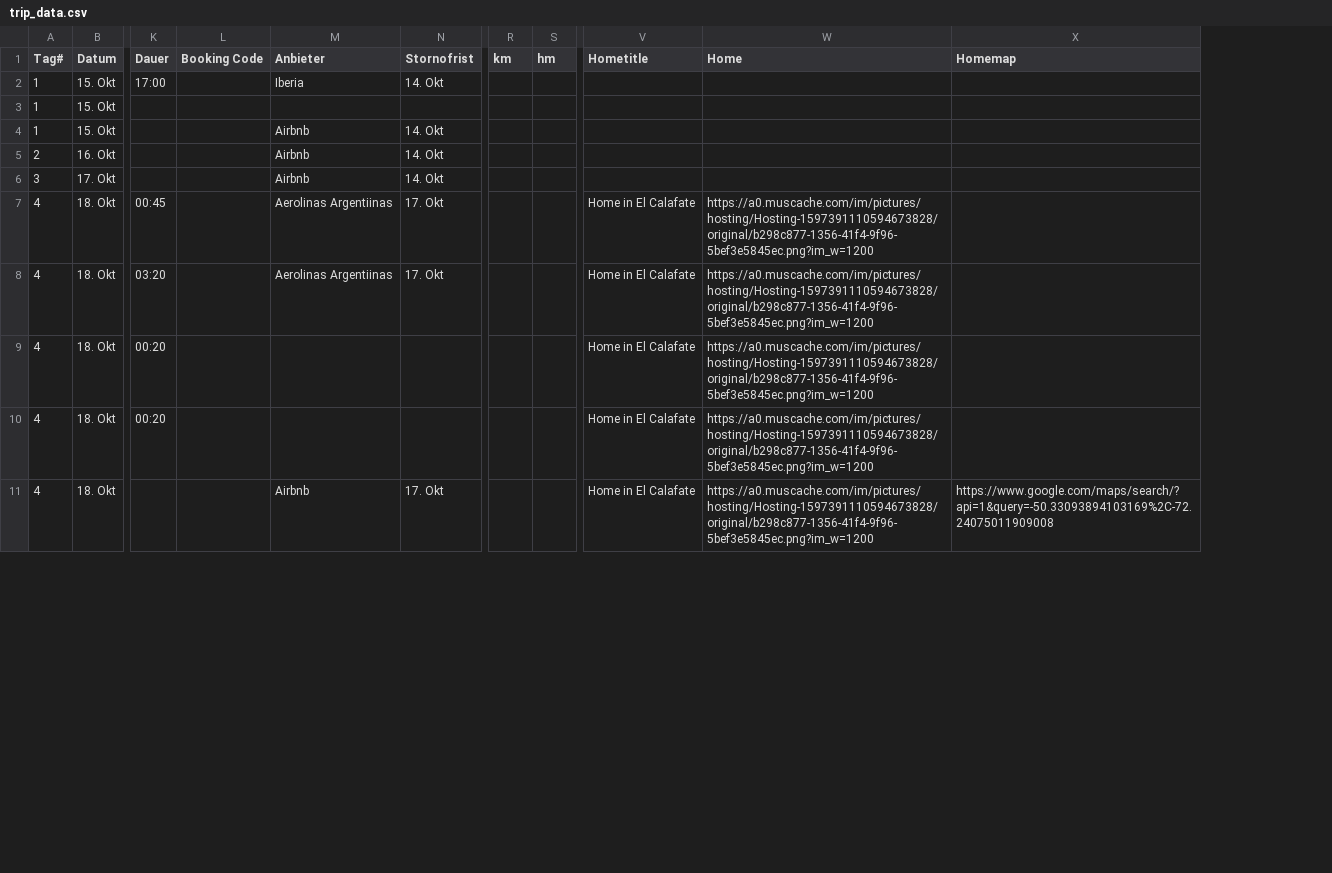
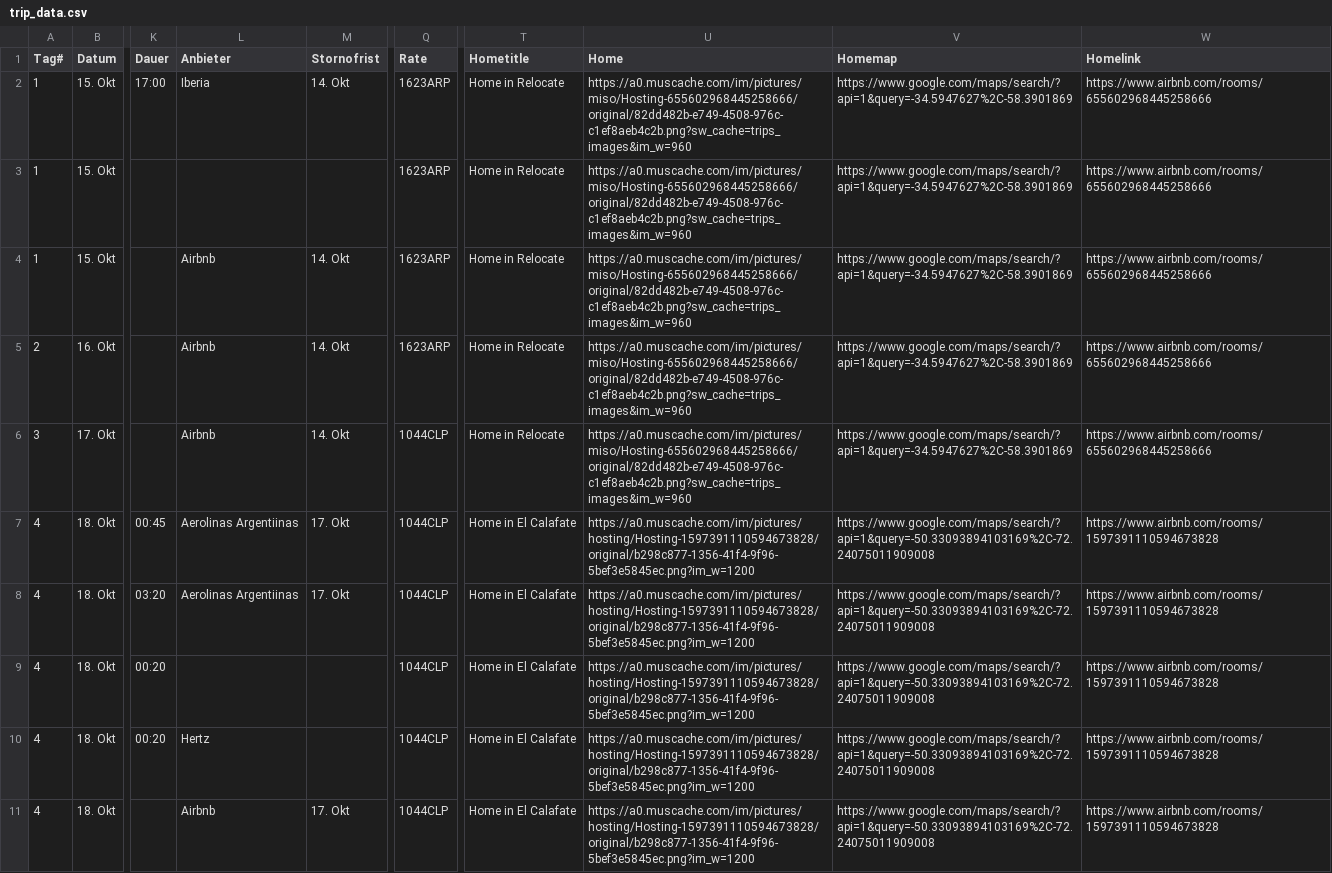
Before and after one commit to tripwaldo/patagonia, a CSV file: patagonien/trip_data.csv, drawn as a sheet; only a part is shown, gaps mark what is left out; removed rows and columns are numbered as before the commit, all else as after; the diff covers the shown part only; the diff names each change by its address in the sheet, - before the commit and + after, or states it on an @@ line.

Commit message:
Add files via upload

```diff
--- a/patagonien/trip_data.csv
+++ b/patagonien/trip_data.csv
-column L (Booking Code), empty
-column R (km), empty
-column S (hm), empty
+column Q (Rate), rows 2-11: 1623ARP | 1623ARP | 1623ARP | 1623ARP | 1044CLP | 1044CLP | 1044CLP | 1044CLP | 1044CLP | 1044CLP
+column W (Homelink), rows 2-11: https://www.airbnb.com/rooms/655602968445258666 | https://www.airbnb.com/rooms/655602968445258666 | https://www.airbnb.com/rooms/655602968445258666 | https://www.airbnb.com/rooms/655602968445258666 | https://www.airbnb.com/rooms/655602968445258666 | https://www.airbnb.com/rooms/1597391110594673828 | https://www.airbnb.com/rooms/1597391110594673828 | https://www.airbnb.com/rooms/1597391110594673828 | https://www.airbnb.com/rooms/1597391110594673828 | https://www.airbnb.com/rooms/1597391110594673828
-T2:T6 (Hometitle): (empty)
+T2:T6 (Hometitle): Home in Relocate
-U2:U6 (Home): (empty)
+U2:U6 (Home): https://a0.muscache.com/im/pictures/miso/Hosting-655602968445258666/original/82dd482b-e749-4508-976c-c1ef8aeb4c2b.png?sw_cache=trips_images&im_w=960
-V2:V6 (Homemap): (empty)
+V2:V6 (Homemap): https://www.google.com/maps/search/?api=1&query=-34.5947627%2C-58.3901869
-V7:V10 (Homemap): (empty)
+V7:V10 (Homemap): https://www.google.com/maps/search/?api=1&query=-50.33093894103169%2C-72.24075011909008
-L10 (Anbieter): (empty)
+L10 (Anbieter): Hertz
```
Also changed, not shown: 22 edited cells elsewhere in this file.
